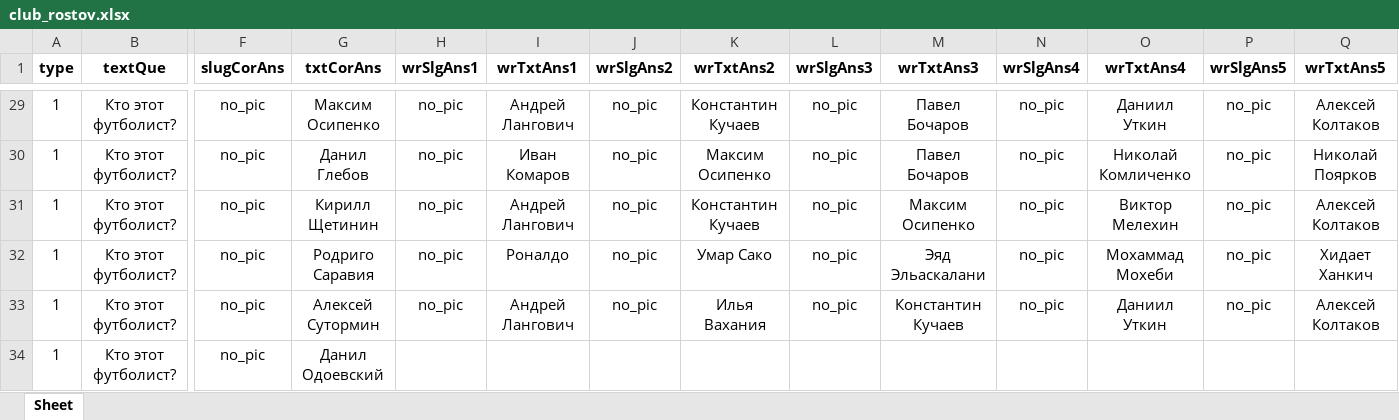
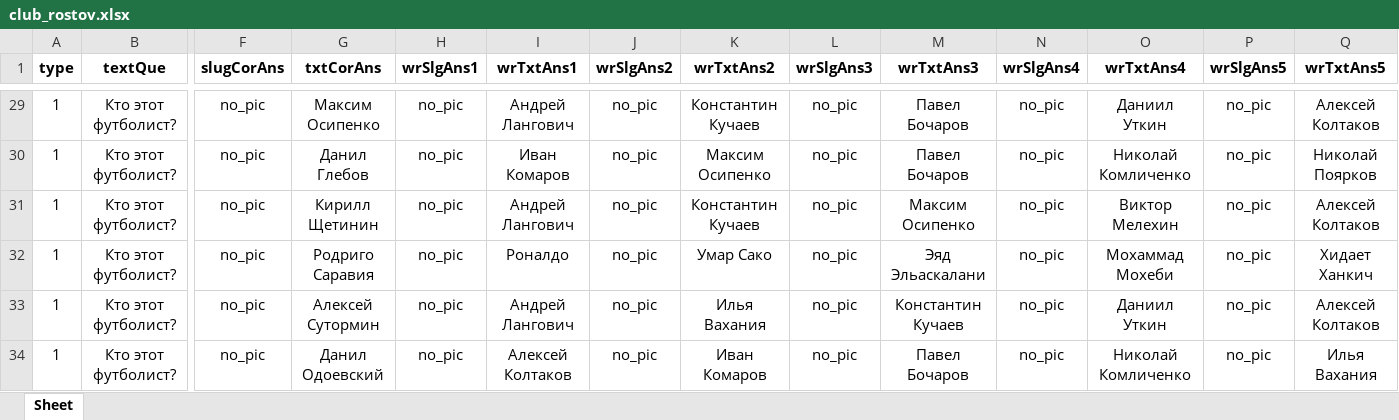
Before and after one commit to amaranth64/amaranth64.github.io, an Excel workbook: RPL_V2/xlsx/club_rostov.xlsx, sheet Sheet, drawn as a sheet; only a part is shown, gaps mark what is left out; values as stored, in another font and other column widths than the file's, no borders; the diff names each change by its address in the sheet, - before the commit and + after, or states it on an @@ line.

```diff
--- a/RPL_V2/xlsx/club_rostov.xlsx (sheet Sheet)
+++ b/RPL_V2/xlsx/club_rostov.xlsx (sheet Sheet)
-H34 (wrSlgAns1): (empty)
+H34 (wrSlgAns1): no_pic
-I34 (wrTxtAns1): (empty)
+I34 (wrTxtAns1): Алексей Колтаков
-J34 (wrSlgAns2): (empty)
+J34 (wrSlgAns2): no_pic
-K34 (wrTxtAns2): (empty)
+K34 (wrTxtAns2): Иван Комаров
-L34 (wrSlgAns3): (empty)
+L34 (wrSlgAns3): no_pic
-M34 (wrTxtAns3): (empty)
+M34 (wrTxtAns3): Павел Бочаров
-N34 (wrSlgAns4): (empty)
+N34 (wrSlgAns4): no_pic
-O34 (wrTxtAns4): (empty)
+O34 (wrTxtAns4): Николай Комличенко
-P34 (wrSlgAns5): (empty)
+P34 (wrSlgAns5): no_pic
-Q34 (wrTxtAns5): (empty)
+Q34 (wrTxtAns5): Илья Вахания
```
Also changed, not shown: RPL_V2/xlsx/club_krasnodar.xlsx, RPL_V2/xlsx/Матч Тура 24-25.xlsx, 7 other files.
